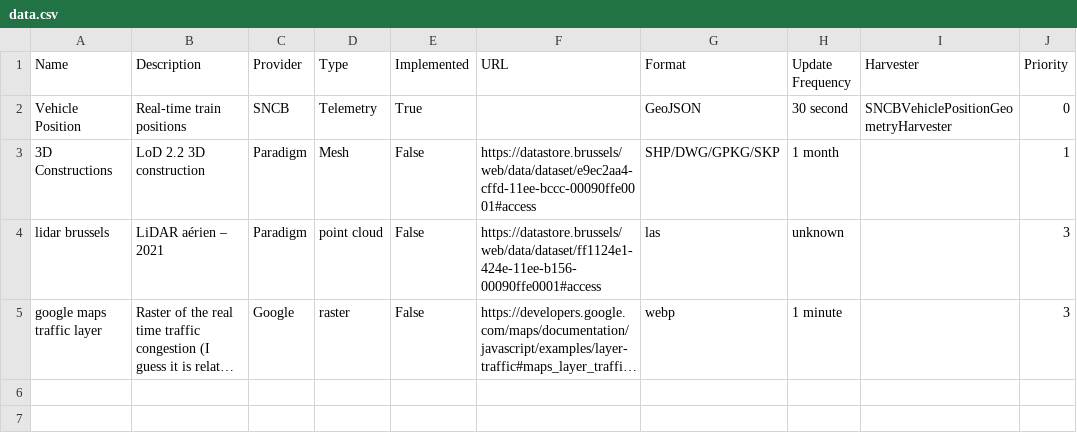
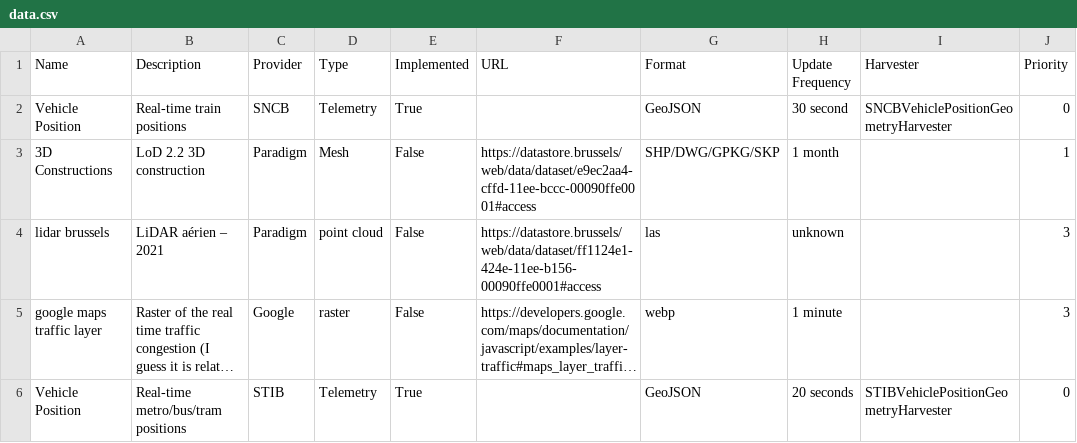
Before and after one commit to FARI-brussels/digital-twin-progress-tracker, a CSV file: data.csv, drawn as a sheet; long unchanged cells end in …; the diff names each change by its address in the sheet, - before the commit and + after, or states it on an @@ line.

Commit message:
Update data.csv - Add Vehicle Position Stib

```diff
--- a/data.csv
+++ b/data.csv
+row 6: Vehicle Position | Real-time metro/bus/tram positions | STIB | Telemetry | True |  | GeoJSON | 20 seconds | STIBVehiclePositionGeometryHarvester | 0
```
